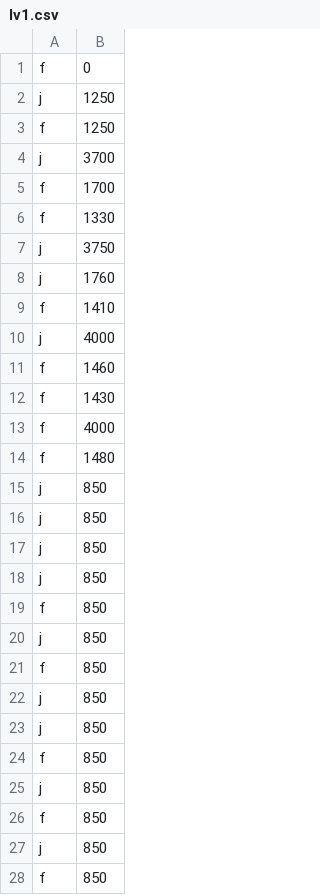
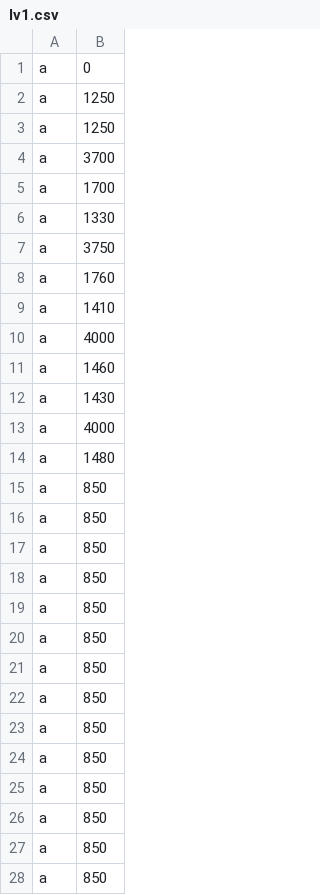
Before and after one commit to mabe3069/TheLuckyOnions, a CSV file: lv1.csv, drawn as a sheet; only a part is shown; the diff covers the shown part only.

```diff
--- a/lv1.csv
+++ b/lv1.csv
@@ -1,28 +1,28 @@
-f,0
-j,1250
-f,1250
-j,3700
-f,1700
-f,1330
-j,3750
-j,1760
-f,1410
-j,4000
-f,1460
-f,1430
-f,4000
-f,1480
-j,850
-j,850
-j,850
-j,850
-f,850
-j,850
-f,850
-j,850
-j,850
-f,850
-j,850
-f,850
-j,850
-f,850
+a,0
+a,1250
+a,1250
+a,3700
+a,1700
+a,1330
+a,3750
+a,1760
+a,1410
+a,4000
+a,1460
+a,1430
+a,4000
+a,1480
+a,850
+a,850
+a,850
+a,850
+a,850
+a,850
+a,850
+a,850
+a,850
+a,850
+a,850
+a,850
+a,850
+a,850
```
Also changed, not shown: 15 edited cells elsewhere in this file, lv2.csv, lv3.csv, 4 other files.
